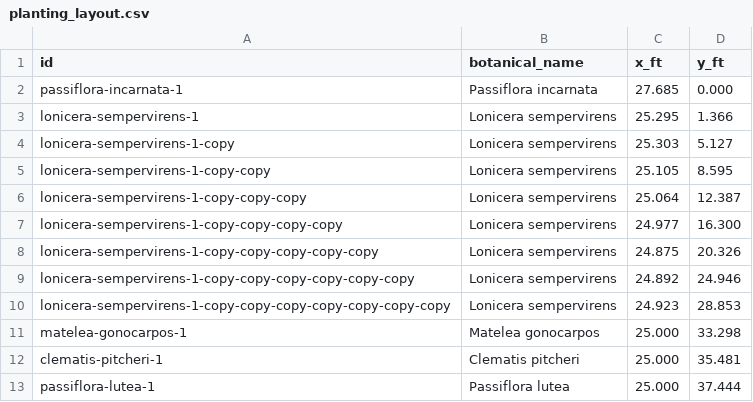
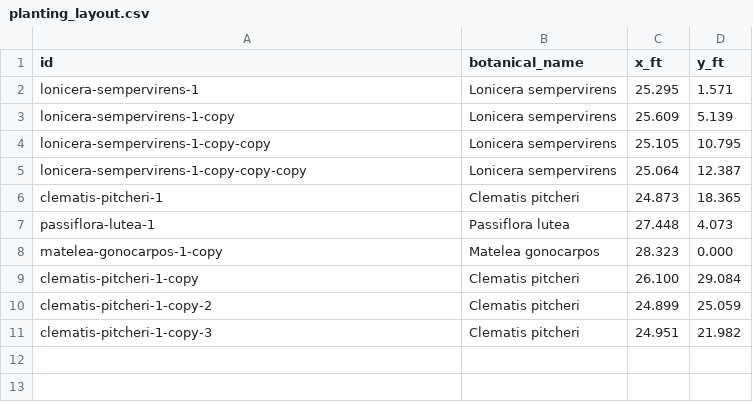
Before and after one commit to johntron/native_landscaping, a CSV file: projects/walkway/planting_layout.csv, drawn as a sheet.

```diff
--- a/projects/walkway/planting_layout.csv
+++ b/projects/walkway/planting_layout.csv
@@ -1,13 +1,11 @@
 id,botanical_name,x_ft,y_ft
-passiflora-incarnata-1,Passiflora incarnata,27.685,0.000
-lonicera-sempervirens-1,Lonicera sempervirens,25.295,1.366
-lonicera-sempervirens-1-copy,Lonicera sempervirens,25.303,5.127
-lonicera-sempervirens-1-copy-copy,Lonicera sempervirens,25.105,8.595
+lonicera-sempervirens-1,Lonicera sempervirens,25.295,1.571
+lonicera-sempervirens-1-copy,Lonicera sempervirens,25.609,5.139
+lonicera-sempervirens-1-copy-copy,Lonicera sempervirens,25.105,10.795
 lonicera-sempervirens-1-copy-copy-copy,Lonicera sempervirens,25.064,12.387
-lonicera-sempervirens-1-copy-copy-copy-copy,Lonicera sempervirens,24.977,16.300
-lonicera-sempervirens-1-copy-copy-copy-copy-copy,Lonicera sempervirens,24.875,20.326
-lonicera-sempervirens-1-copy-copy-copy-copy-copy-copy,Lonicera sempervirens,24.892,24.946
-lonicera-sempervirens-1-copy-copy-copy-copy-copy-copy-copy,Lonicera sempervirens,24.923,28.853
-matelea-gonocarpos-1,Matelea gonocarpos,25.000,33.298
-clematis-pitcheri-1,Clematis pitcheri,25.000,35.481
-passiflora-lutea-1,Passiflora lutea,25.000,37.444
+clematis-pitcheri-1,Clematis pitcheri,24.873,18.365
+passiflora-lutea-1,Passiflora lutea,27.448,4.073
+matelea-gonocarpos-1-copy,Matelea gonocarpos,28.323,0.000
+clematis-pitcheri-1-copy,Clematis pitcheri,26.100,29.084
+clematis-pitcheri-1-copy-2,Clematis pitcheri,24.899,25.059
+clematis-pitcheri-1-copy-3,Clematis pitcheri,24.951,21.982
```
Also changed, not shown: 7 other files.
